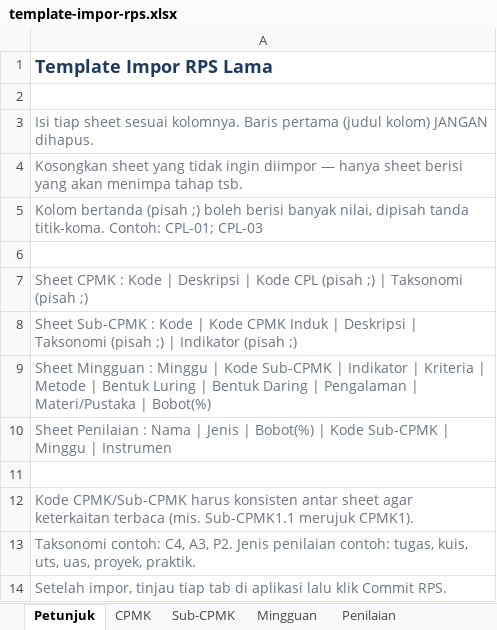
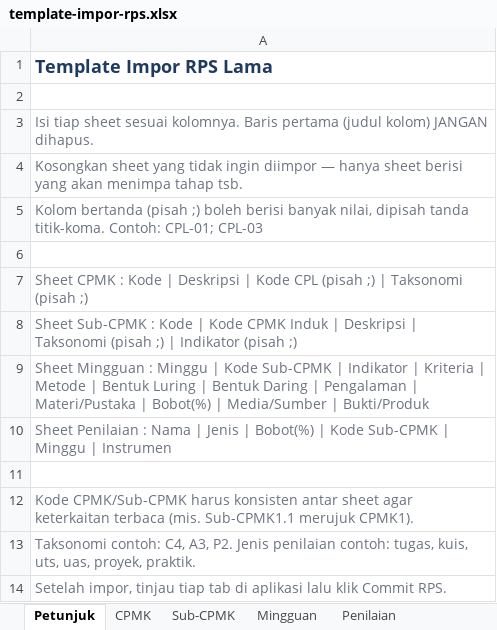
Before and after one commit to naz-haq/rps-obe, an Excel workbook: curriculum-web/public/template-impor-rps.xlsx, sheet Petunjuk, drawn as a sheet; values as stored, in another font and other column widths than the file's, no borders; the diff names each change by its address in the sheet, - before the commit and + after, or states it on an @@ line.

Commit message:
Format cetak RPS OBE (Template FF UMI A–P) + logo kop, TTD elektronik, konfigurasi aturan superadmin
- Cetak/DOCX default format OBE formulir mutu (bagian A–P); format KPT 2024 via ?format=kpt
- Kelengkapan dokumen per RPS (tahun akademik, berlaku mulai, otorisasi, media/LMS/proporsi, peran CPL, lampiran) + PUT /rps-versions/{id}/kelengkapan
- Kolom pekanan Media/Sumber & Bukti/Produk (generator, editor, impor Excel, prompt)
- Referensi +standar/jurnal; konversi nilai huruf (konfigurasi skala_nilai)
- Logo institusi (warisan prodi→fakultas→universitas) di menu Logo & Kop Dokumen
- Spesimen TTD elektronik di Profil Saya, dibubuhkan otomatis setelah tahap persetujuan + kode verifikasi
- Superadmin memilih unit tujuan konfigurasi aturan; daftar aturan default ke institusi pengguna
- Prompt mingguan & penilaian diselaraskan dengan template OBE

```diff
--- a/curriculum-web/public/template-impor-rps.xlsx (sheet Petunjuk)
+++ b/curriculum-web/public/template-impor-rps.xlsx (sheet Petunjuk)
-A9: …| Bobot(%)
+A9: …| Bobot(%) | Media/Sumber | Bukti/Produk
```
Also changed, not shown: sheet Mingguan, 54 other files.
